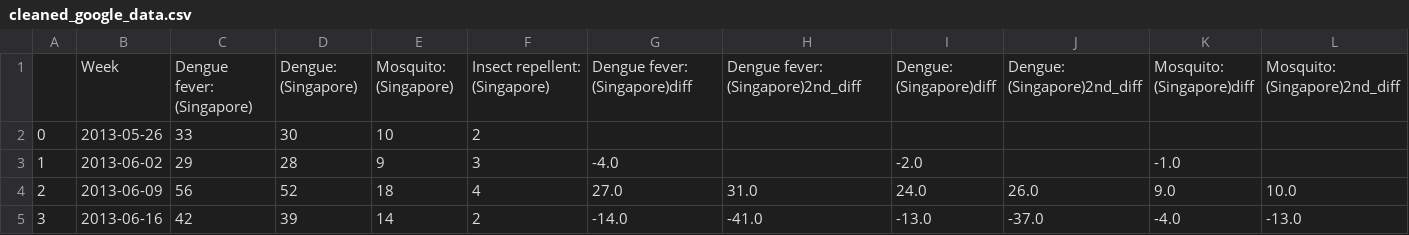
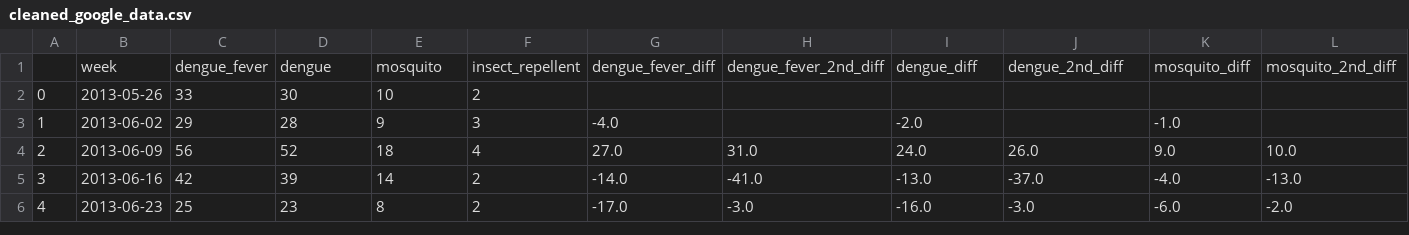
Before and after one commit to PLJX-2022/GA_project4_PredictDengueCases, a CSV file: data/cleaned_google_data.csv, drawn as a sheet; only a part is shown; the shorter side is filled out with more unchanged rows; removed rows and columns are numbered as before the commit, all else as after; rows hold the shown columns only; the diff names each change by its address in the sheet, - before the commit and + after, or states it on an @@ line.

Commit message:
add>data/cleaned_google_data.csv

```diff
--- a/data/cleaned_google_data.csv
+++ b/data/cleaned_google_data.csv
-row 1:  | Week | Dengue fever: (Singapore) | Dengue: (Singapore) | Mosquito: (Singapore) | Insect repellent: (Singapore) | Dengue fever: (Singapore)diff | Dengue fever: (Singapore)2nd_diff | Dengue: (Singapore)diff | Dengue: (Singapore)2nd_diff | Mosquito: (Singapore)diff | Mosquito: (Singapore)2nd_diff
+row 1:  | week | dengue_fever | dengue | mosquito | insect_repellent | dengue_fever_diff | dengue_fever_2nd_diff | dengue_diff | dengue_2nd_diff | mosquito_diff | mosquito_2nd_diff
```
